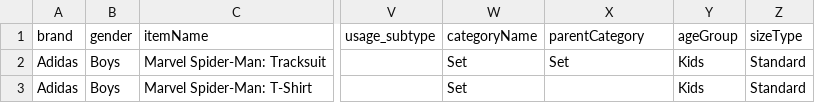
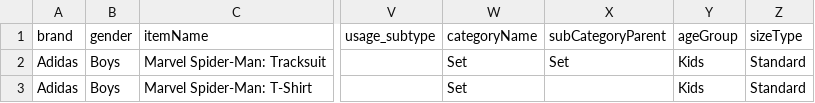
Before and after one commit to ReubenJFraser/sports-warehouse, a CSV file: docs/data/SportWarehouse_ProductDB.csv, drawn as a sheet; only a part is shown, gaps mark what is left out; the diff names each change by its address in the sheet, - before the commit and + after, or states it on an @@ line.

```diff
--- a/docs/data/SportWarehouse_ProductDB.csv
+++ b/docs/data/SportWarehouse_ProductDB.csv
-X1: parentCategory
+X1: subCategoryParent
```
Also changed, not shown: docs/operations/generated/csv-admin-remediation-queue.csv, docs/operations/generated/csv-excel-remediation-checklist.csv, 16 other files.
